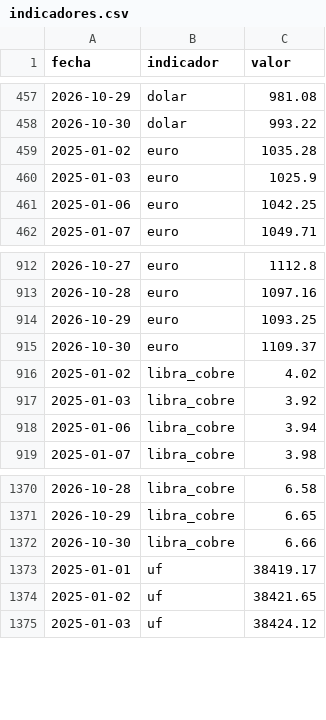
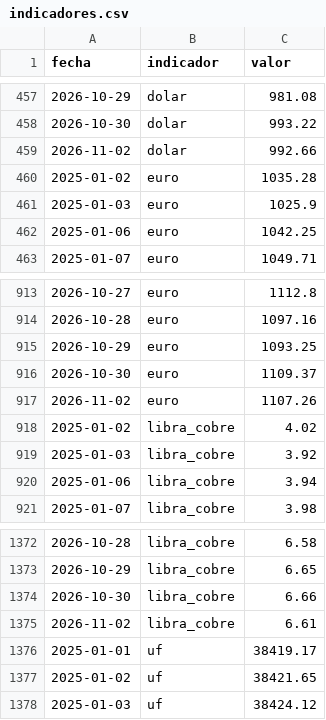
Before and after one commit to DanielPonsG/Portfolio-dev, a CSV file: data/indicadores.csv, drawn as a sheet; only a part is shown, gaps mark what is left out; the diff names each change by its address in the sheet, - before the commit and + after, or states it on an @@ line.

```diff
--- a/data/indicadores.csv
+++ b/data/indicadores.csv
+row 459: 2026-11-02 | dolar | 992.66
+row 917: 2026-11-02 | euro | 1107.26
+row 1375: 2026-11-02 | libra_cobre | 6.61
```
Also changed, not shown: 1 other file.
